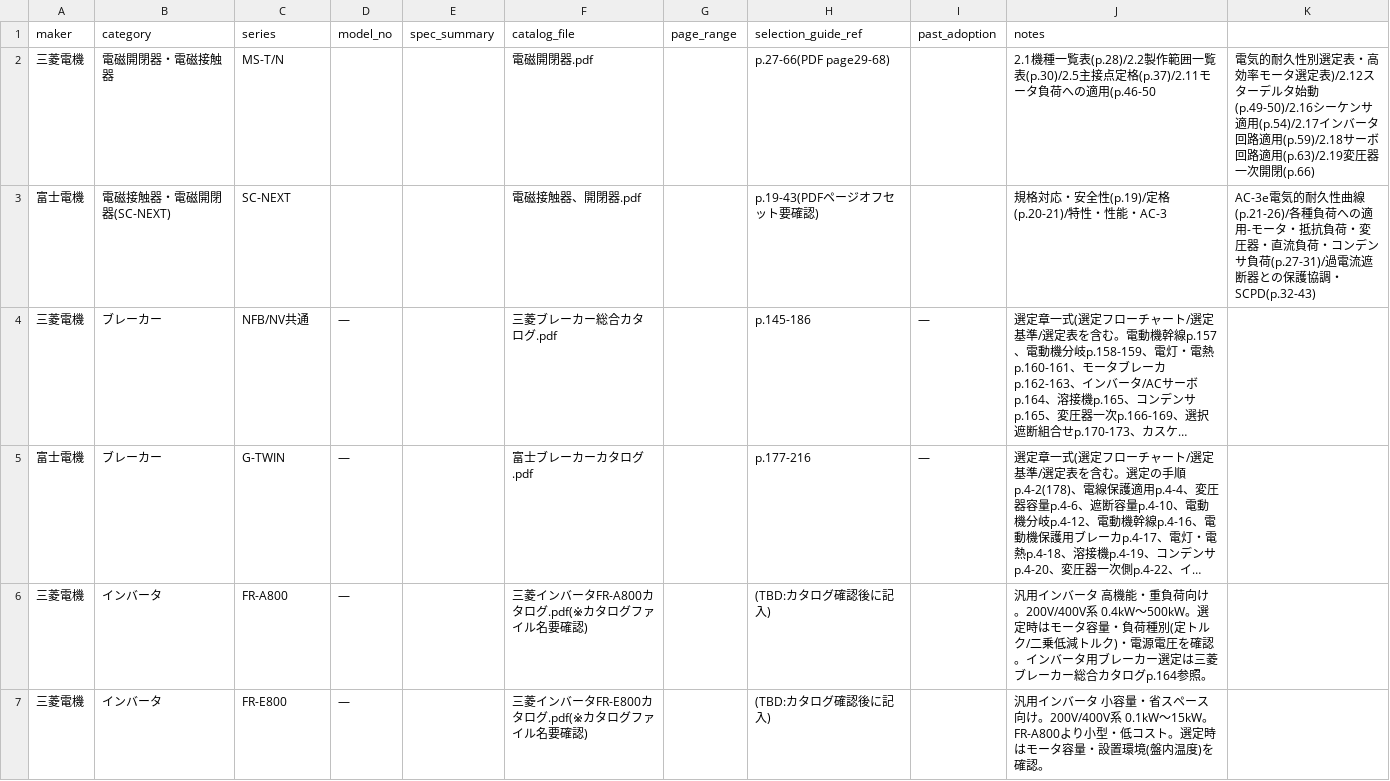
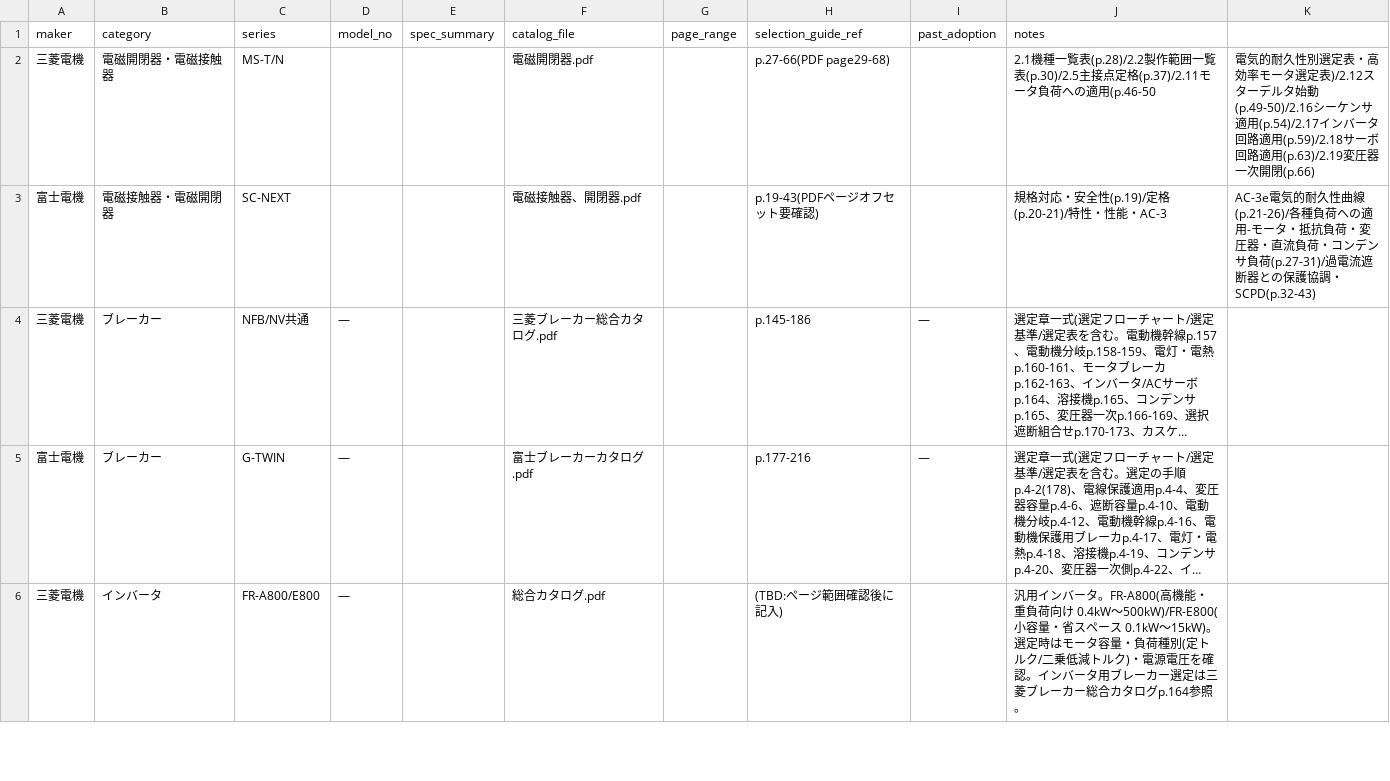
Before and after one commit to youichi558-collab/vigilant-octo-engine, a CSV file: database/parts_master/index.csv, drawn as a sheet; only a part is shown; long unchanged cells end in …; removed rows and columns are numbered as before the commit, all else as after; the diff covers the shown part only; the diff names each change by its address in the sheet, - before the commit and + after, or states it on an @@ line.

```diff
--- a/database/parts_master/index.csv
+++ b/database/parts_master/index.csv
-B3 (category): 電磁接触器・電磁開閉器(SC-NEXT)
+B3 (category): 電磁接触器・電磁開閉器
-row 6: 三菱電機 | インバータ | FR-A800 | — |  | 三菱インバータFR-A800カタログ.pdf(※カタログファイル名要確認) |  | (TBD:カタログ確認後に記入) |  | 汎用インバータ 高機能・重負荷向け。200V/400V系 0.4kW〜500kW。選定時はモータ容量・負荷種別(定トルク/二乗低減トルク)・電源電圧を確認。インバータ用ブレーカー選定は三菱ブレーカー総合カタログp.164参照。
-C6 (series): FR-E800
+C6 (series): FR-A800/E800
-F6 (catalog_file): 三菱インバータFR-E800カタログ.pdf(※カタログファイル名要確認)
+F6 (catalog_file): 総合カタログ.pdf
-H6 (selection_guide_ref): (TBD:カタログ確認後に記入)
+H6 (selection_guide_ref): (TBD:ページ範囲確認後に記入)
-J6 (notes): …ンバータ 小容量・省スペース向け。200V/400V系 0.1kW〜15kW。FR-A800より小型・低コスト。選定時はモータ容量・設置環境(盤内温度)を確認。
+J6 (notes): …ンバータ。FR-A800(高機能・重負荷向け 0.4kW〜500kW)/FR-E800(小容量・省スペース 0.1kW〜15kW)。選定時はモータ容量・負荷種別(定トルク/二乗低減トルク)・電源電圧を確認。インバータ用ブレーカー選定は三菱ブレーカー総合カタログp.164参照。
```
Also changed, not shown: 3 added rows, 3 removed rows and 18 edited cells elsewhere in this file, 1 other file.
